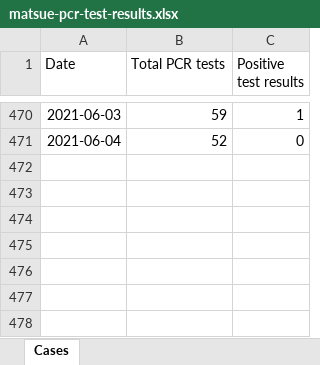
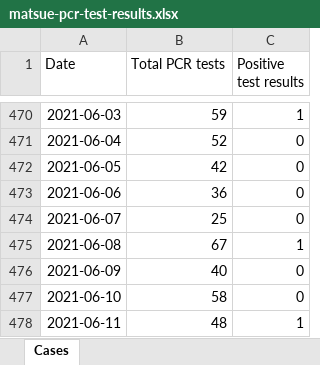
Before and after one commit to spiegel-im-spiegel/covid-2019-report, an Excel workbook: report/matsue/matsue-pcr-test-results.xlsx, sheet Cases, drawn as a sheet; only a part is shown, gaps mark what is left out; values as stored, in another font and other column widths than the file's, no borders; the diff names each change by its address in the sheet, - before the commit and + after, or states it on an @@ line.

Commit message:
Update reports

```diff
--- a/report/matsue/matsue-pcr-test-results.xlsx (sheet Cases)
+++ b/report/matsue/matsue-pcr-test-results.xlsx (sheet Cases)
+row 472: 2021-06-05 | 42 | 0
+row 473: 2021-06-06 | 36 | 0
+row 474: 2021-06-07 | 25 | 0
+row 475: 2021-06-08 | 67 | 1
+row 476: 2021-06-09 | 40 | 0
+row 477: 2021-06-10 | 58 | 0
+row 478: 2021-06-11 | 48 | 1
```
Also changed, not shown: 58 other files.
